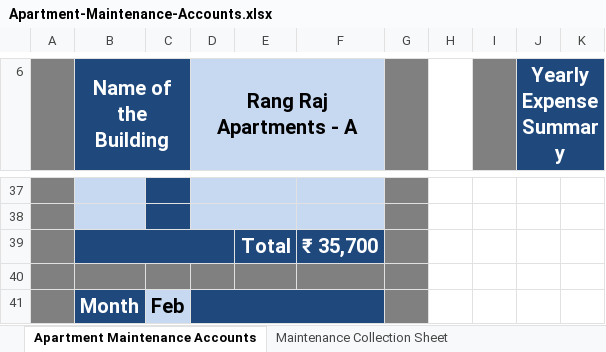
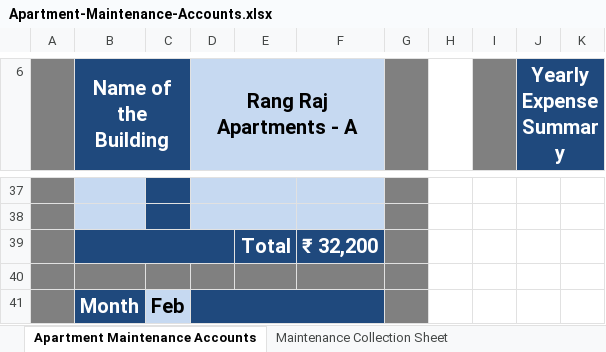
Before and after one commit to vijaypawasegit/h-sector, an Excel workbook: files/Apartment-Maintenance-Accounts.xlsx, sheet Apartment Maintenance Accounts, drawn as a sheet; only a part is shown, gaps mark what is left out; values as stored, in another font and other column widths than the file's, no borders; the diff covers the shown part only; the diff names each change by its address in the sheet, - before the commit and + after, or states it on an @@ line.

```diff
--- a/files/Apartment-Maintenance-Accounts.xlsx (sheet Apartment Maintenance Accounts)
+++ b/files/Apartment-Maintenance-Accounts.xlsx (sheet Apartment Maintenance Accounts)
-F39: ₹ 35,700
+F39: ₹ 32,200
```
Also changed, not shown: 1 added row, 1 removed row and 8 edited cells elsewhere in this sheet, sheet Maintenance Collection Sheet, formulas that keep their value, 2 other files.
